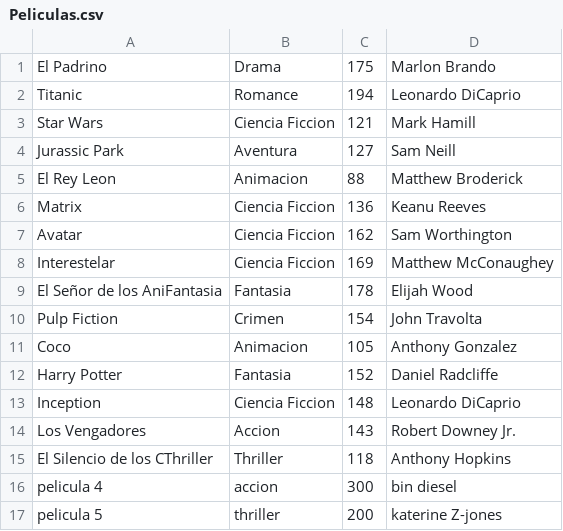
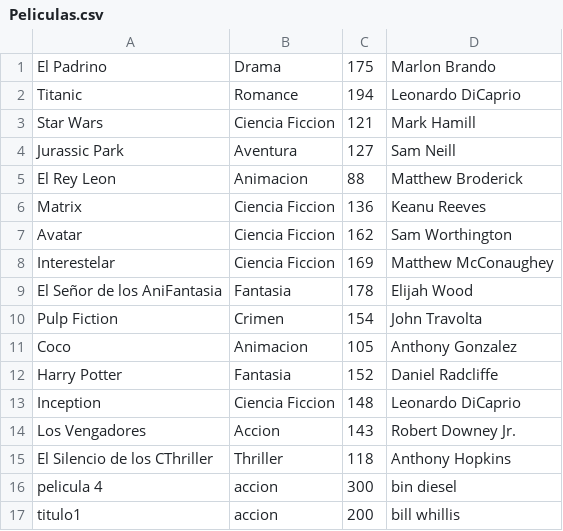
Before and after one commit to GorkaOrtuzar/Deusteflix, a CSV file: Peliculas.csv, drawn as a sheet.

```diff
--- a/Peliculas.csv
+++ b/Peliculas.csv
@@ -16,2 +16,2 @@ El Silencio de los CThriller;Thriller;118;Anthony Hopkins
 pelicula 4;accion;300;bin diesel
-pelicula 5;thriller;200;katerine Z-jones
+titulo1;accion;200;bill whillis
```
Also changed, not shown: Usuarios.csv, 9 other files.
